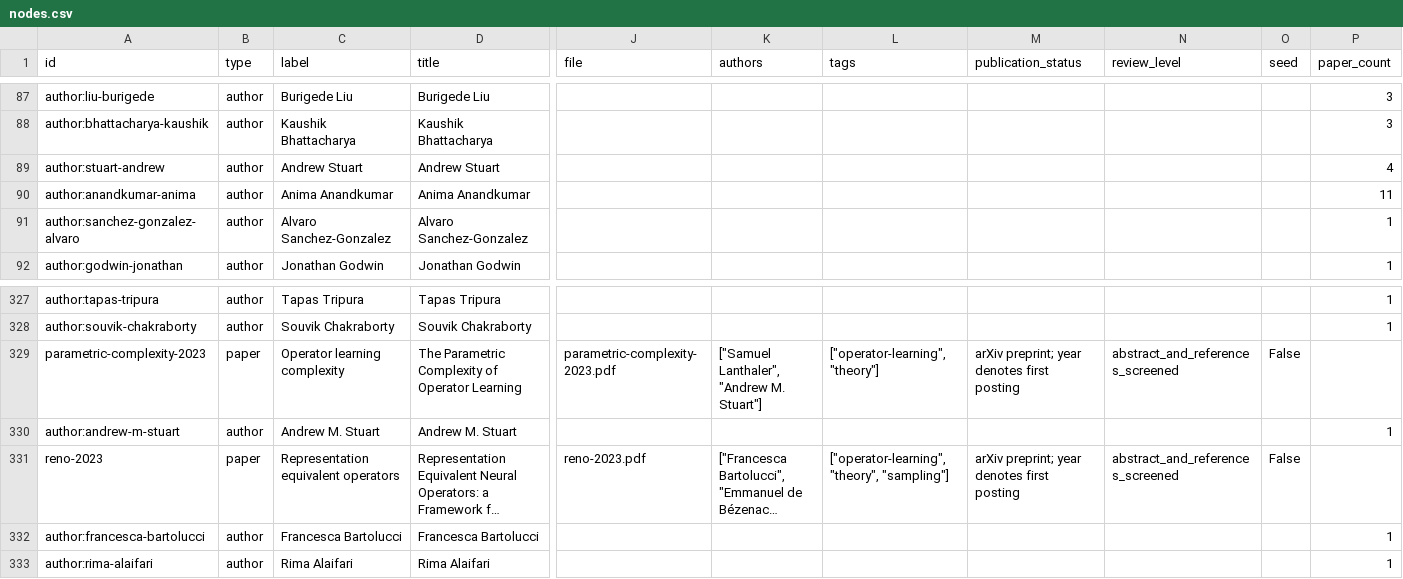
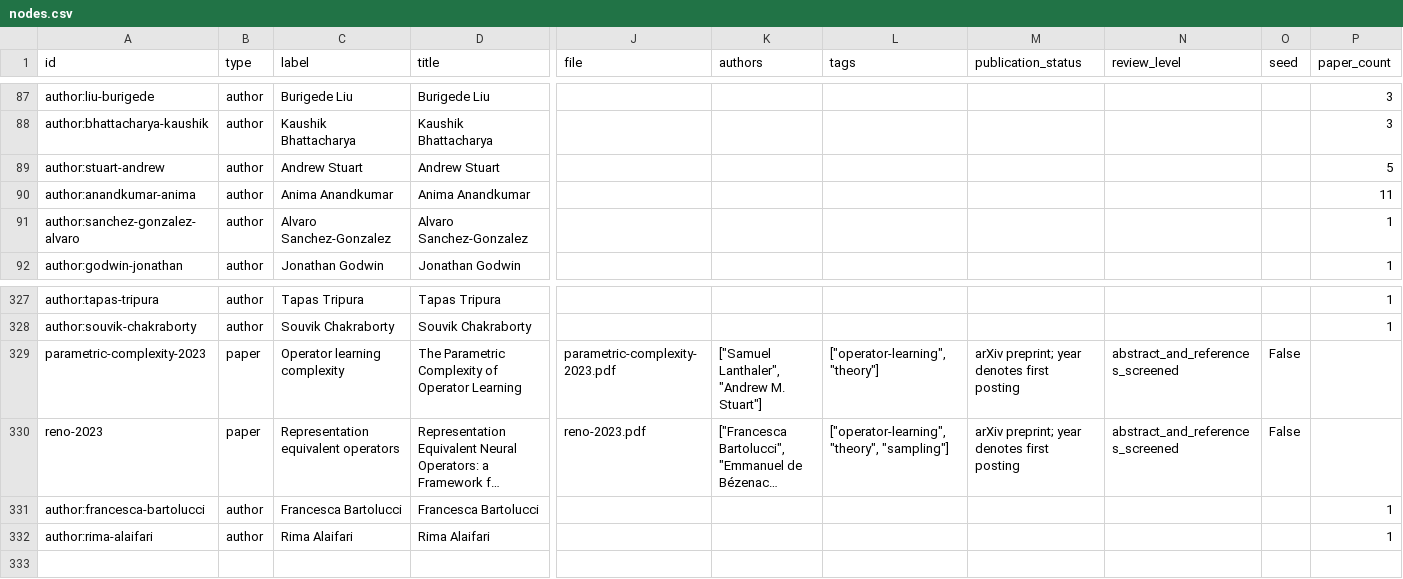
Before and after one commit to andeplane/andeplane.github.io, a CSV file: public/interests/neural-operators/nodes.csv, drawn as a sheet; only a part is shown, gaps mark what is left out; long unchanged cells end in …; rows hold the shown columns only; the diff names each change by its address in the sheet, - before the commit and + after, or states it on an @@ line.

Commit message:
Connect complexity paper to existing Andrew Stuart author node

```diff
--- a/public/interests/neural-operators/nodes.csv
+++ b/public/interests/neural-operators/nodes.csv
-P89 (paper_count): 4
+P89 (paper_count): 5
-row 330: author:andrew-m-stuart | author | Andrew M. Stuart | Andrew M. Stuart |  |  |  |  |  |  | 1
```
Also changed, not shown: public/interests/neural-operators/edges.csv, 3 other files.
